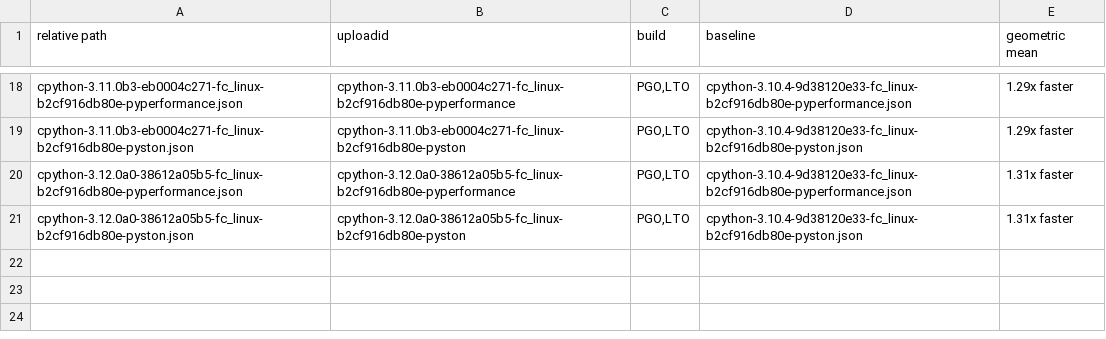
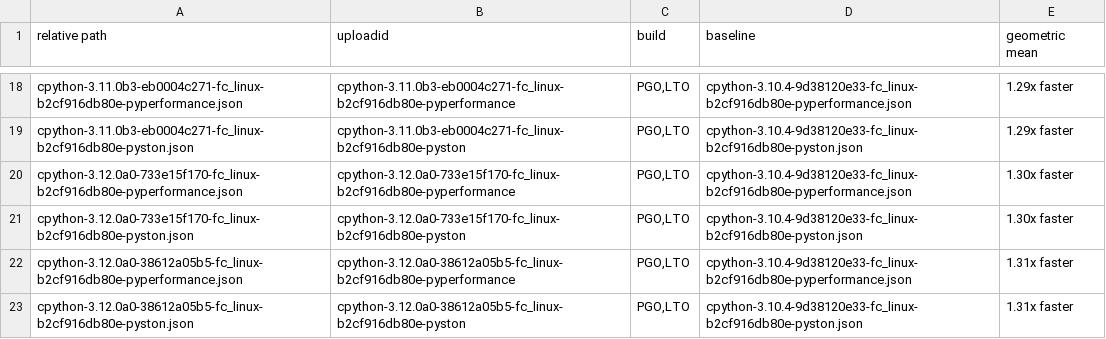
Before and after one commit to faster-cpython/ideas, a TSV file: benchmark-results/index.tsv, drawn as a sheet; only a part is shown, gaps mark what is left out; the diff names each change by its address in the sheet, - before the commit and + after, or states it on an @@ line.

Commit message:
Add Benchmark Results (cpython-3.12.0a0-733e15f170-fc_linux-b2cf916db80e)

```diff
--- a/benchmark-results/index.tsv
+++ b/benchmark-results/index.tsv
+row 20: cpython-3.12.0a0-733e15f170-fc_linux-b2cf916db80e-pyperformance.json | cpython-3.12.0a0-733e15f170-fc_linux-b2cf916db80e-pyperformance | PGO,LTO | cpython-3.10.4-9d38120e33-fc_linux-b2cf916db80e-pyperformance.json | 1.30x faster
+row 21: cpython-3.12.0a0-733e15f170-fc_linux-b2cf916db80e-pyston.json | cpython-3.12.0a0-733e15f170-fc_linux-b2cf916db80e-pyston | PGO,LTO | cpython-3.10.4-9d38120e33-fc_linux-b2cf916db80e-pyston.json | 1.30x faster
```
Also changed, not shown: 3 other files.
